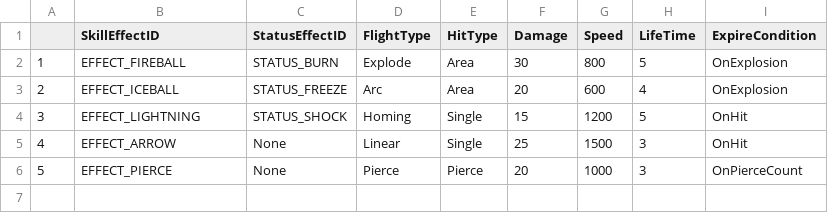
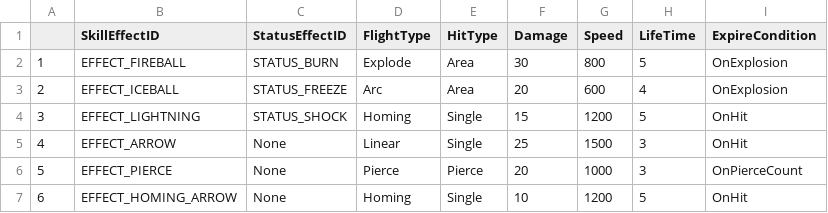
Before and after one commit to Lucky-Rabbit-s-Foot-v2/Lunar_Realm, a CSV file: ExternalSource/SkillEffectData.csv, drawn as a sheet.

```diff
--- a/ExternalSource/SkillEffectData.csv
+++ b/ExternalSource/SkillEffectData.csv
@@ -6 +6,2 @@
 5,EFFECT_PIERCE,None,Pierce,Pierce,20,1000,3,OnPierceCount
+6,EFFECT_HOMING_ARROW,None,Homing,Single,10,1200,5,OnHit
```
Also changed, not shown: ExternalSource/SkillResourceData.csv, ExternalSource/SkillSpawnData.csv, 21 other files.
